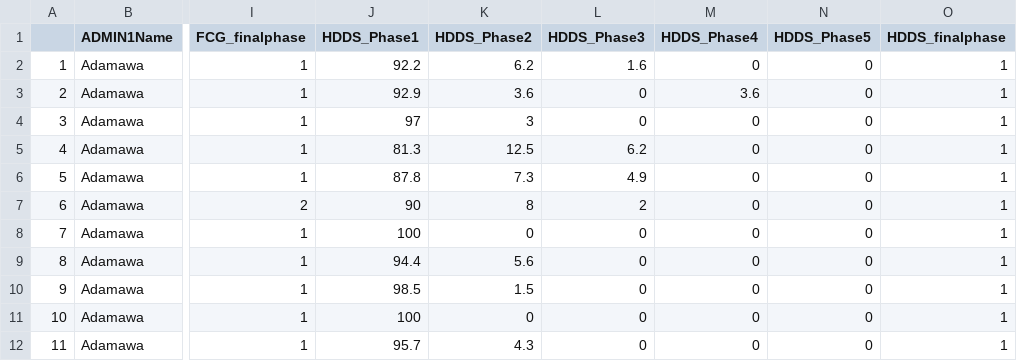
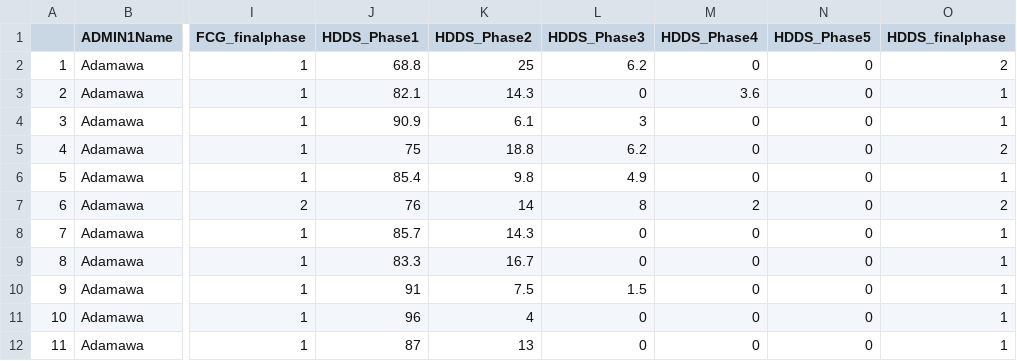
Before and after one commit to WFP-VAM/RBD_FS_CH_guide_EN, a CSV file: example_datasets/matrice_intermediaire_direct_en.csv, drawn as a sheet; only a part is shown, gaps mark what is left out; the diff covers the shown part only; the diff names each change by its address in the sheet, - before the commit and + after, or states it on an @@ line.

```diff
--- a/example_datasets/matrice_intermediaire_direct_en.csv
+++ b/example_datasets/matrice_intermediaire_direct_en.csv
-J2 (HDDS_Phase1): 92.2
+J2 (HDDS_Phase1): 68.8
-K2 (HDDS_Phase2): 6.2
+K2 (HDDS_Phase2): 25
-L2 (HDDS_Phase3): 1.6
+L2 (HDDS_Phase3): 6.2
-O2 (HDDS_finalphase): 1
+O2 (HDDS_finalphase): 2
-J3 (HDDS_Phase1): 92.9
+J3 (HDDS_Phase1): 82.1
-K3 (HDDS_Phase2): 3.6
+K3 (HDDS_Phase2): 14.3
-J4 (HDDS_Phase1): 97
+J4 (HDDS_Phase1): 90.9
-K4 (HDDS_Phase2): 3
+K4 (HDDS_Phase2): 6.1
-L4 (HDDS_Phase3): 0
+L4 (HDDS_Phase3): 3
-J5 (HDDS_Phase1): 81.3
+J5 (HDDS_Phase1): 75
-K5 (HDDS_Phase2): 12.5
+K5 (HDDS_Phase2): 18.8
-O5 (HDDS_finalphase): 1
+O5 (HDDS_finalphase): 2
-J6 (HDDS_Phase1): 87.8
+J6 (HDDS_Phase1): 85.4
-K6 (HDDS_Phase2): 7.3
+K6 (HDDS_Phase2): 9.8
-J7 (HDDS_Phase1): 90
+J7 (HDDS_Phase1): 76
-K7 (HDDS_Phase2): 8
+K7 (HDDS_Phase2): 14
-L7 (HDDS_Phase3): 2
+L7 (HDDS_Phase3): 8
-M7 (HDDS_Phase4): 0
+M7 (HDDS_Phase4): 2
-O7 (HDDS_finalphase): 1
+O7 (HDDS_finalphase): 2
-J8 (HDDS_Phase1): 100
+J8 (HDDS_Phase1): 85.7
-K8 (HDDS_Phase2): 0
+K8 (HDDS_Phase2): 14.3
-J9 (HDDS_Phase1): 94.4
+J9 (HDDS_Phase1): 83.3
-K9 (HDDS_Phase2): 5.6
+K9 (HDDS_Phase2): 16.7
-J10 (HDDS_Phase1): 98.5
+J10 (HDDS_Phase1): 91
-K10 (HDDS_Phase2): 1.5
+K10 (HDDS_Phase2): 7.5
-L10 (HDDS_Phase3): 0
+L10 (HDDS_Phase3): 1.5
-J11 (HDDS_Phase1): 100
+J11 (HDDS_Phase1): 96
-K11 (HDDS_Phase2): 0
+K11 (HDDS_Phase2): 4
-J12 (HDDS_Phase1): 95.7
+J12 (HDDS_Phase1): 87
-K12 (HDDS_Phase2): 4.3
+K12 (HDDS_Phase2): 13
```
Also changed, not shown: 164 edited cells elsewhere in this file, 4 other files.
